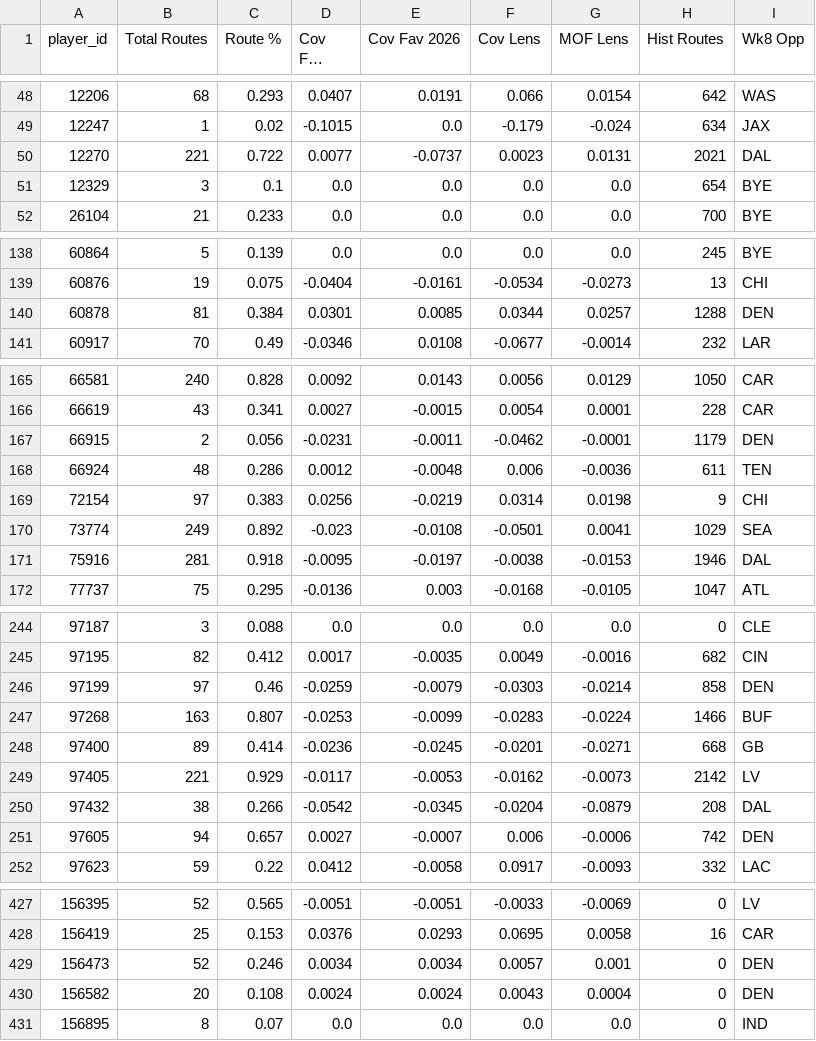
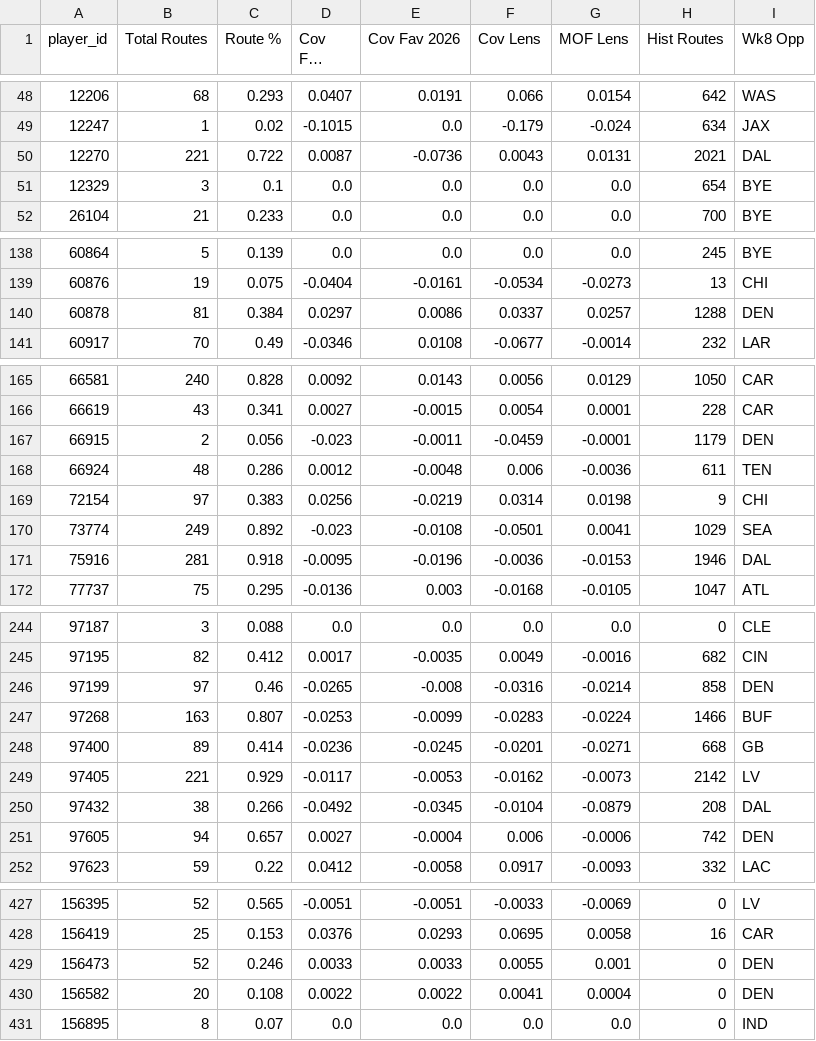
Before and after one commit to dhanani1/dwain-coverage-data, a CSV file: t2_fav.csv, drawn as a sheet; only a part is shown, gaps mark what is left out; long unchanged cells end in …; the diff covers the shown part only; the diff names each change by its address in the sheet, - before the commit and + after, or states it on an @@ line.

```diff
--- a/t2_fav.csv
+++ b/t2_fav.csv
-D50 (Cov Fav 20-26): 0.0077
+D50 (Cov Fav 20-26): 0.0087
-E50 (Cov Fav 2026): -0.0737
+E50 (Cov Fav 2026): -0.0736
-F50 (Cov Lens): 0.0023
+F50 (Cov Lens): 0.0043
-D140 (Cov Fav 20-26): 0.0301
+D140 (Cov Fav 20-26): 0.0297
-E140 (Cov Fav 2026): 0.0085
+E140 (Cov Fav 2026): 0.0086
-F140 (Cov Lens): 0.0344
+F140 (Cov Lens): 0.0337
-D167 (Cov Fav 20-26): -0.0231
+D167 (Cov Fav 20-26): -0.023
-F167 (Cov Lens): -0.0462
+F167 (Cov Lens): -0.0459
-E171 (Cov Fav 2026): -0.0197
+E171 (Cov Fav 2026): -0.0196
-F171 (Cov Lens): -0.0038
+F171 (Cov Lens): -0.0036
-D246 (Cov Fav 20-26): -0.0259
+D246 (Cov Fav 20-26): -0.0265
-E246 (Cov Fav 2026): -0.0079
+E246 (Cov Fav 2026): -0.008
-F246 (Cov Lens): -0.0303
+F246 (Cov Lens): -0.0316
-D250 (Cov Fav 20-26): -0.0542
+D250 (Cov Fav 20-26): -0.0492
-F250 (Cov Lens): -0.0204
+F250 (Cov Lens): -0.0104
-E251 (Cov Fav 2026): -0.0007
+E251 (Cov Fav 2026): -0.0004
-D429 (Cov Fav 20-26): 0.0034
+D429 (Cov Fav 20-26): 0.0033
-E429 (Cov Fav 2026): 0.0034
+E429 (Cov Fav 2026): 0.0033
-F429 (Cov Lens): 0.0057
+F429 (Cov Lens): 0.0055
-D430 (Cov Fav 20-26): 0.0024
+D430 (Cov Fav 20-26): 0.0022
-E430 (Cov Fav 2026): 0.0024
+E430 (Cov Fav 2026): 0.0022
-F430 (Cov Lens): 0.0043
+F430 (Cov Lens): 0.0041
```
Also changed, not shown: 25 edited cells elsewhere in this file, t2_data.csv, t2_rb.csv, 8 other files.
